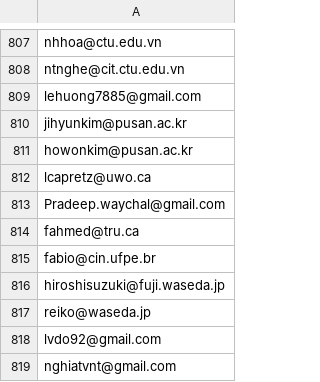
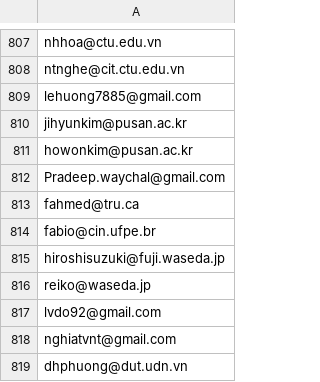
Before and after one commit to anhth318/Email-Spammer-Java, a CSV file: receivers2.csv, drawn as a sheet; only a part is shown, gaps mark what is left out; the shorter side is filled out with more unchanged rows.

Commit message:
remove 1 email

```diff
--- a/receivers2.csv
+++ b/receivers2.csv
@@ -811,3 +811,2 @@ jihyunkim@pusan.ac.kr
 howonkim@pusan.ac.kr
-lcapretz@uwo.ca
 Pradeep.waychal@gmail.com
```
